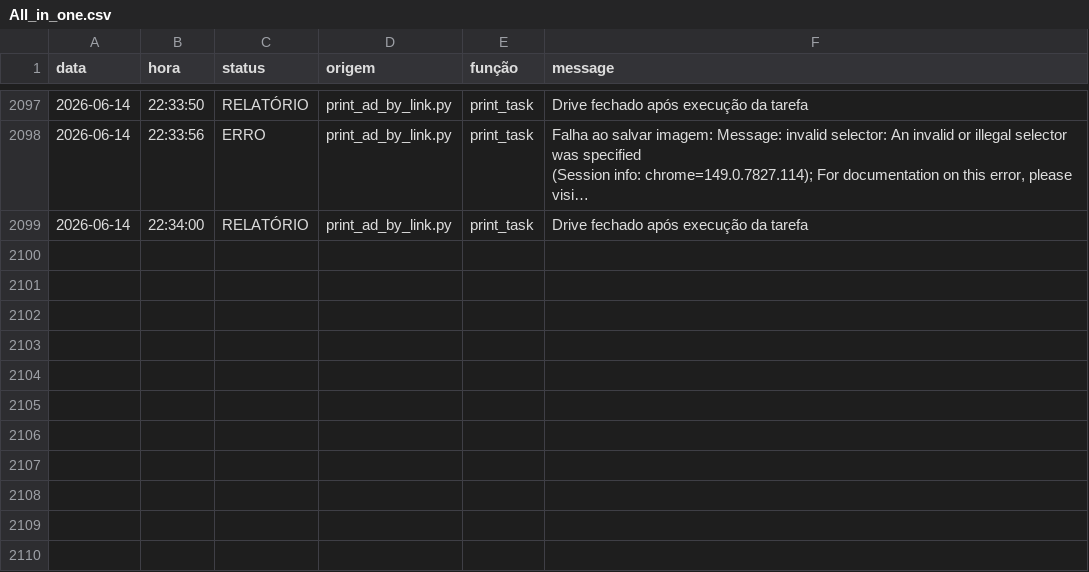
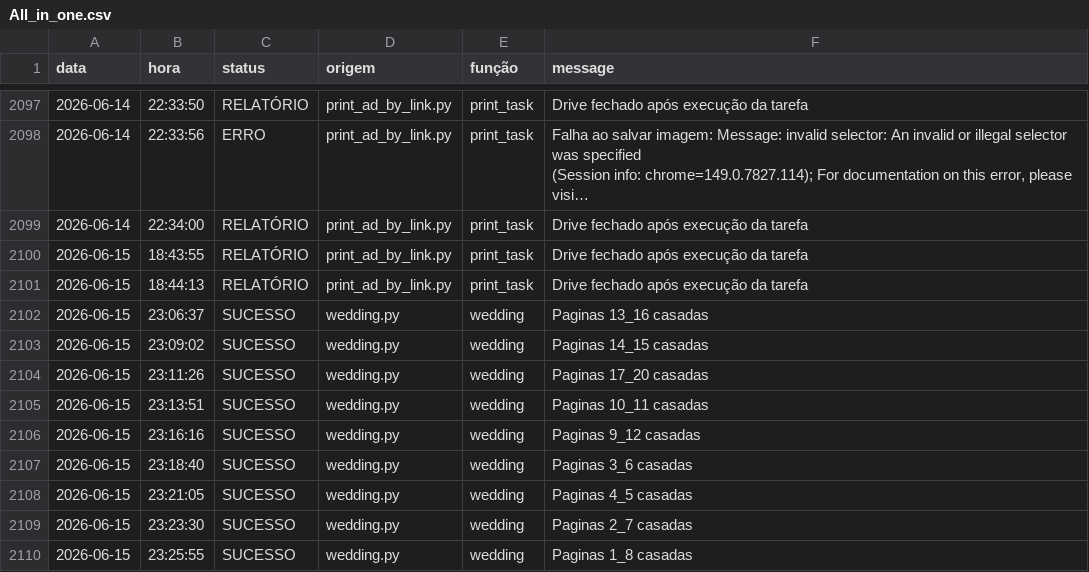
Before and after one commit to Krat-s/o_hoje_files, a CSV file: config/storage/Logs/All_in_one.csv, drawn as a sheet; only a part is shown, gaps mark what is left out; long unchanged cells end in …; the diff names each change by its address in the sheet, - before the commit and + after, or states it on an @@ line.

```diff
--- a/config/storage/Logs/All_in_one.csv
+++ b/config/storage/Logs/All_in_one.csv
+row 2100: 2026-06-15 | 18:43:55 | RELATÓRIO | print_ad_by_link.py | print_task | Drive fechado após execução da tarefa
+row 2101: 2026-06-15 | 18:44:13 | RELATÓRIO | print_ad_by_link.py | print_task | Drive fechado após execução da tarefa
+row 2102: 2026-06-15 | 23:06:37 | SUCESSO | wedding.py | wedding | Paginas 13_16 casadas
+row 2103: 2026-06-15 | 23:09:02 | SUCESSO | wedding.py | wedding | Paginas 14_15 casadas
+row 2104: 2026-06-15 | 23:11:26 | SUCESSO | wedding.py | wedding | Paginas 17_20 casadas
+row 2105: 2026-06-15 | 23:13:51 | SUCESSO | wedding.py | wedding | Paginas 10_11 casadas
+row 2106: 2026-06-15 | 23:16:16 | SUCESSO | wedding.py | wedding | Paginas 9_12 casadas
+row 2107: 2026-06-15 | 23:18:40 | SUCESSO | wedding.py | wedding | Paginas 3_6 casadas
+row 2108: 2026-06-15 | 23:21:05 | SUCESSO | wedding.py | wedding | Paginas 4_5 casadas
+row 2109: 2026-06-15 | 23:23:30 | SUCESSO | wedding.py | wedding | Paginas 2_7 casadas
+row 2110: 2026-06-15 | 23:25:55 | SUCESSO | wedding.py | wedding | Paginas 1_8 casadas
```
Also changed, not shown: config/storage/Logs/Wedding.csv, config/storage/Logs/edition_info.csv, 2 other files.
